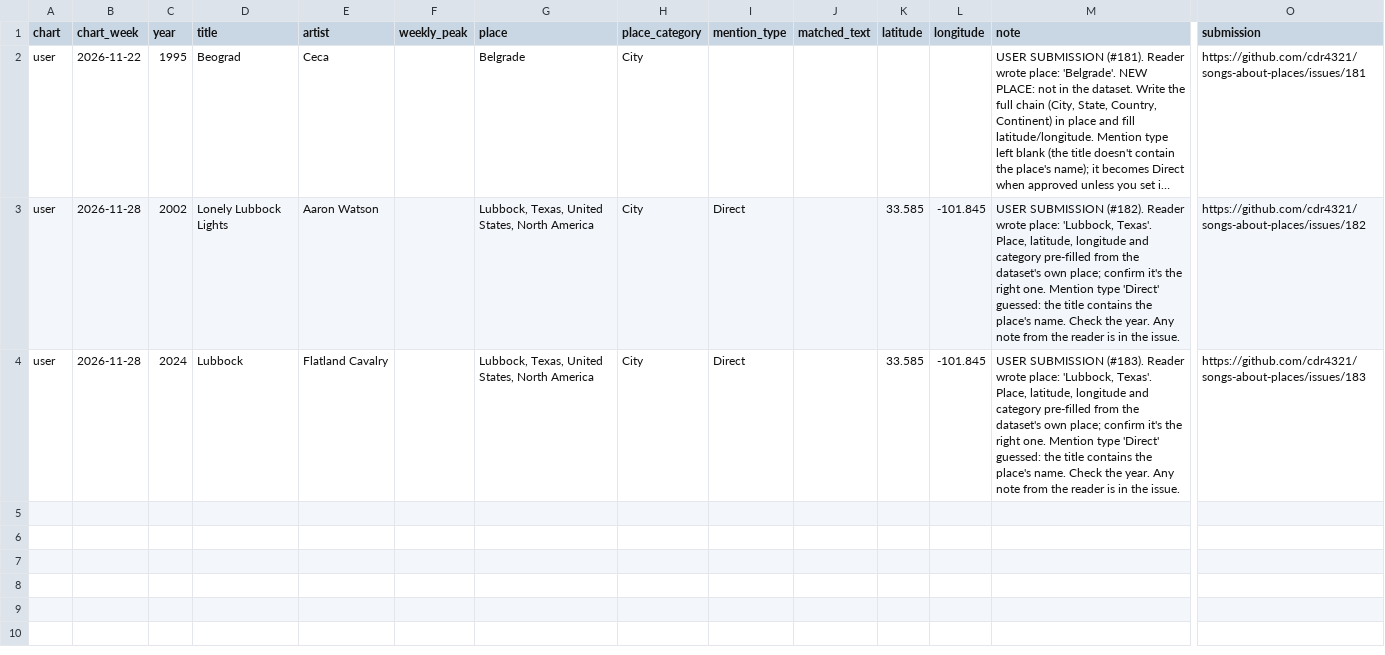
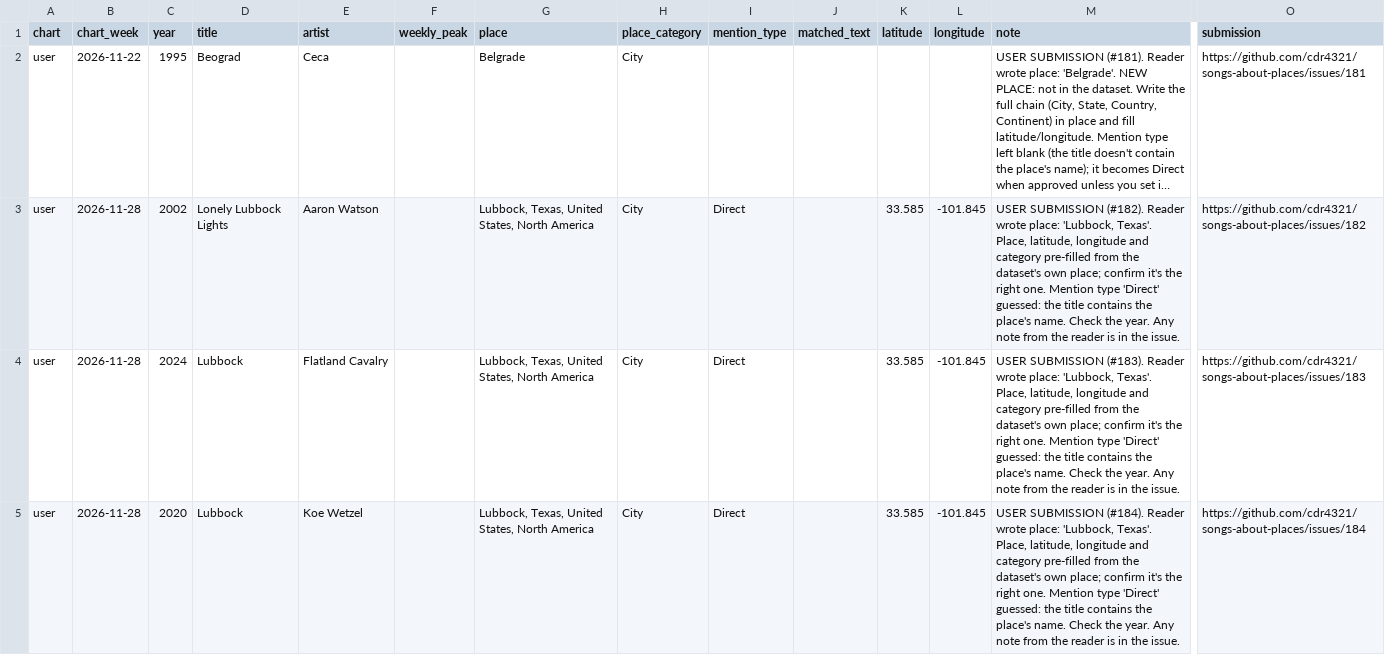
Before and after one commit to cdr4321/songs-about-places, a CSV file: review/user_candidates.csv, drawn as a sheet; only a part is shown, gaps mark what is left out; long unchanged cells end in …; rows hold the shown columns only; the diff names each change by its address in the sheet, - before the commit and + after, or states it on an @@ line.

```diff
--- a/review/user_candidates.csv
+++ b/review/user_candidates.csv
+row 5: user | 2026-11-28 | 2020 | Lubbock | Koe Wetzel |  | Lubbock, Texas, United States, North America | City | Direct |  | 33.585 | -101.845 | USER SUBMISSION (#184). Reader wrote place: 'Lubbock, Texas'. Place, latitude, longitude and category pre-filled from the dataset's own place; confirm it's the right one. Mention type 'Direct' guessed: the title contains the place's name. Check the year. Any note from the reader is in the issue. | https://github.com/cdr4321/songs-about-places/issues/184
```
